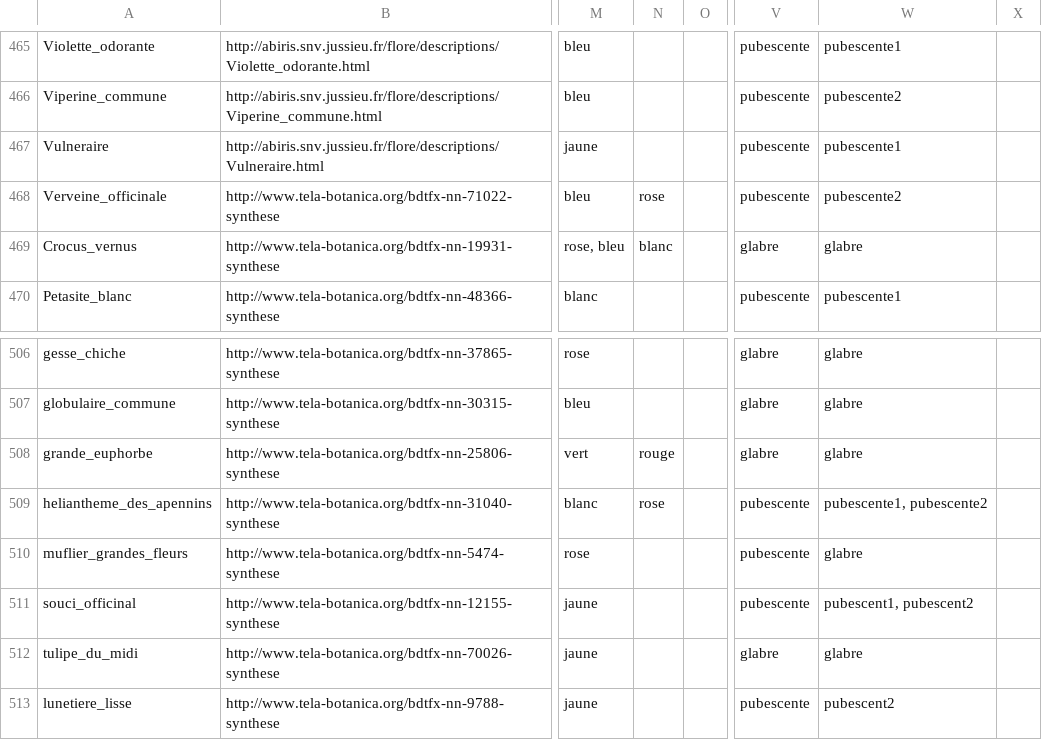
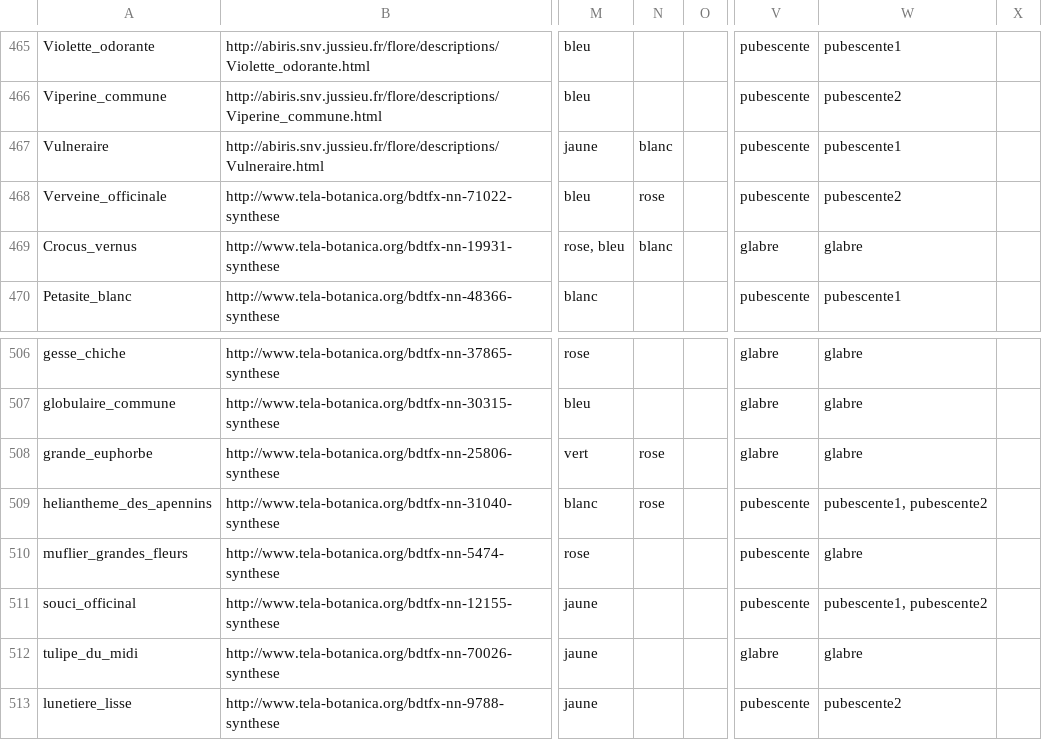
Before and after one commit to giletvin/flore, a CSV file: flore_database/Fleurs.csv, drawn as a sheet; only a part is shown, gaps mark what is left out; the diff names each change by its address in the sheet, - before the commit and + after, or states it on an @@ line.

Commit message:
* version 1.0.4 :   * correction DB   * modif image icone pour silene blanc, conique et enfle

```diff
--- a/flore_database/Fleurs.csv
+++ b/flore_database/Fleurs.csv
-N467: (empty)
+N467: blanc
-N508: rouge
+N508: rose
-W511: pubescent1, pubescent2
+W511: pubescente1, pubescente2
-W513: pubescent2
+W513: pubescente2
```
Also changed, not shown: 12 other files.
